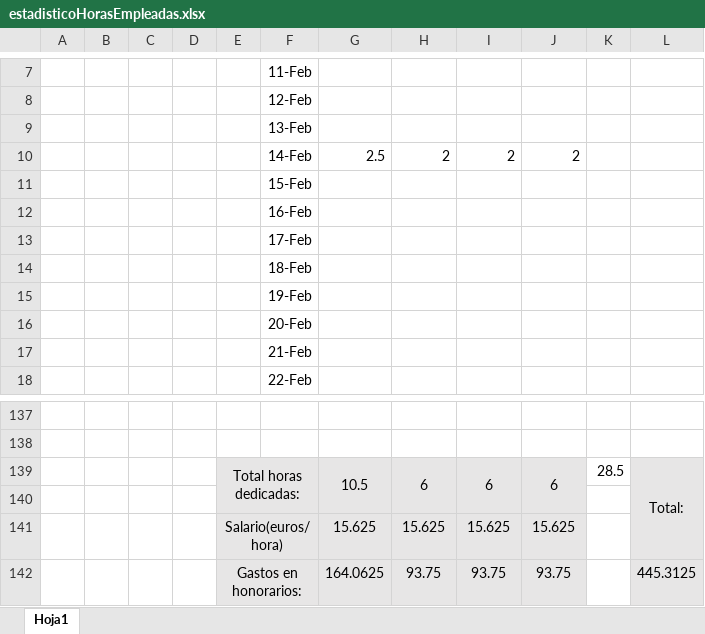
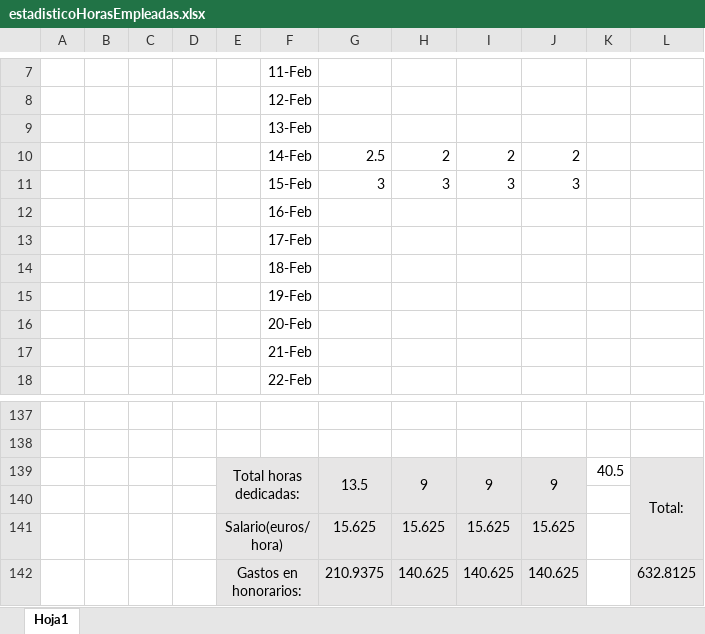
Before and after one commit to OscarMartinn/TallerDeProyectos2, an Excel workbook: estadisticoHorasEmpleadas.xlsx, sheet Hoja1, drawn as a sheet; only a part is shown, gaps mark what is left out; values as stored, in another font and other column widths than the file's, no borders; charts and pictures not drawn; removed rows and columns are numbered as before the commit, all else as after; the diff names each change by its address in the sheet, - before the commit and + after, or states it on an @@ line.

```diff
--- a/estadisticoHorasEmpleadas.xlsx (sheet Hoja1)
+++ b/estadisticoHorasEmpleadas.xlsx (sheet Hoja1)
-row 11:  |  |  |  |  | 15-Feb
+row 11:  |  |  |  |  | 15-Feb | 3 | 3 | 3 | 3
-row 139:  |  |  |  | Total horas dedicadas: |  | 10.5 | 6 | 6 | 6 | 28.5 | Total:
+row 139:  |  |  |  | Total horas dedicadas: |  | 13.5 | 9 | 9 | 9 | 40.5 | Total:
-row 142:  |  |  |  | Gastos en honorarios: |  | 164.0625 | 93.75 | 93.75 | 93.75 |  | 445.3125
+row 142:  |  |  |  | Gastos en honorarios: |  | 210.9375 | 140.625 | 140.625 | 140.625 |  | 632.8125
```
Also changed, not shown: charts or pictures, gantt.xlsx, 2 other files.
